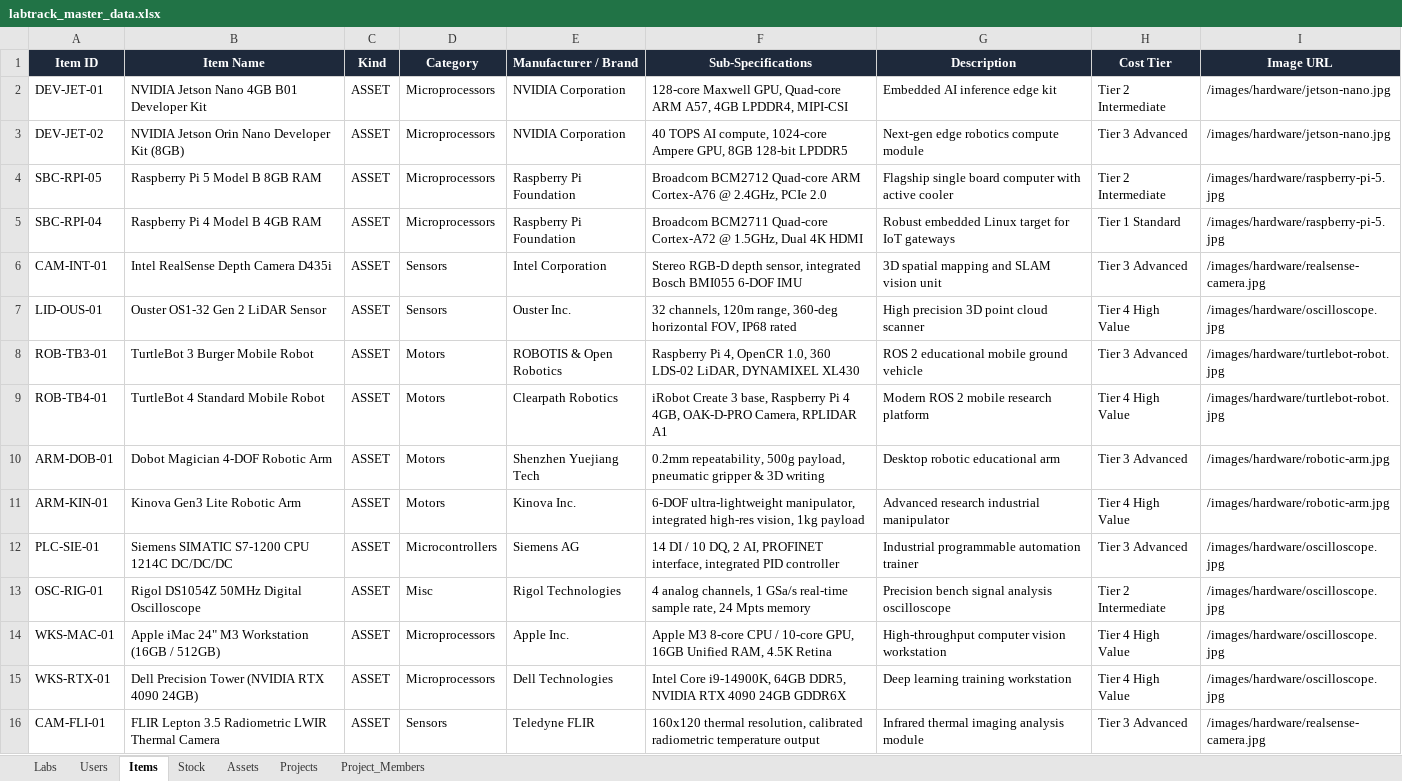
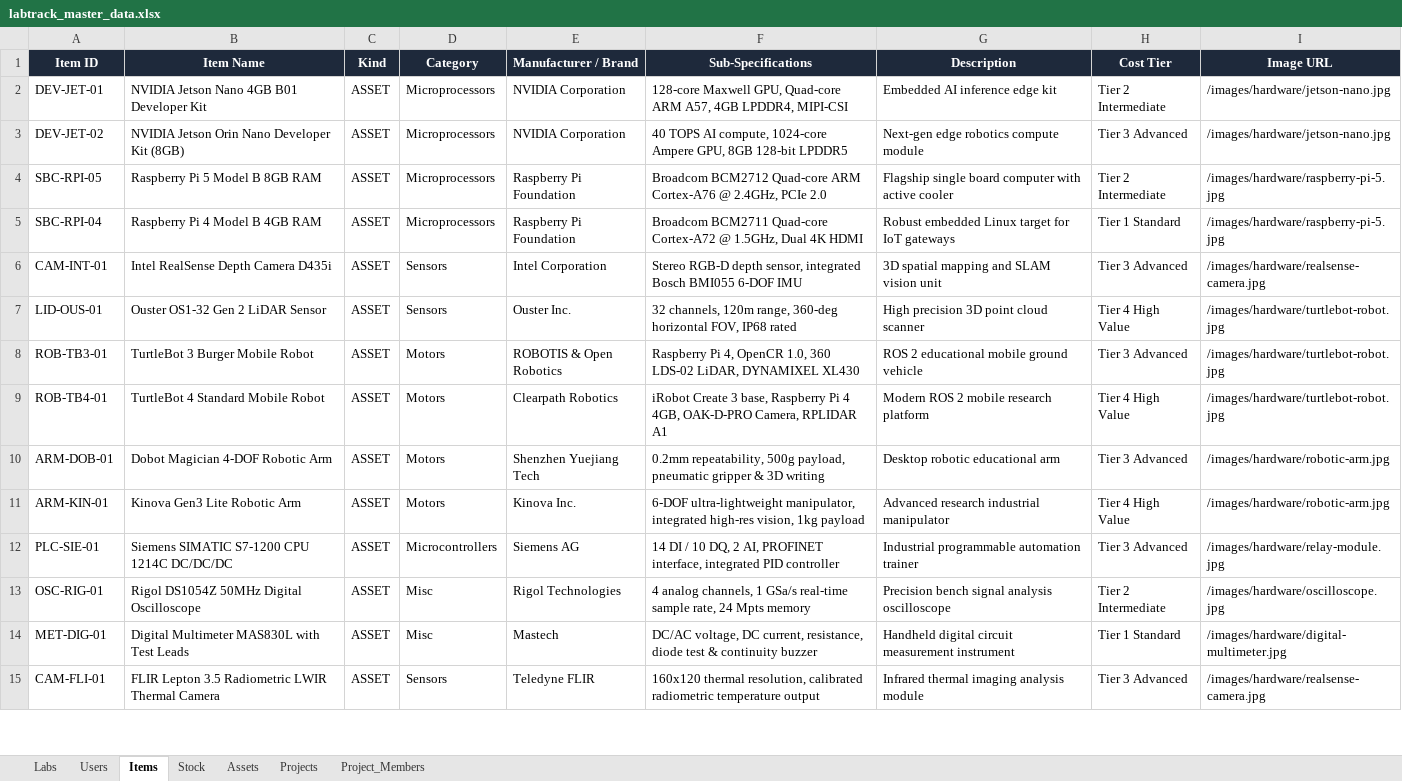
Before and after one commit to irxchand/LabTrack, an Excel workbook: public/data/labtrack_master_data.xlsx, sheet Items, drawn as a sheet; only a part is shown; values as stored, in another font and other column widths than the file's, no borders; removed rows and columns are numbered as before the commit, all else as after; the diff covers the shown part only; the diff names each change by its address in the sheet, - before the commit and + after, or states it on an @@ line.

Commit message:
feat(hardware): align component catalogue with real college lab electronics and web-sourced photos

```diff
--- a/public/data/labtrack_master_data.xlsx (sheet Items)
+++ b/public/data/labtrack_master_data.xlsx (sheet Items)
-I7 (Image URL): /images/hardware/oscilloscope.jpg
+I7 (Image URL): /images/hardware/turtlebot-robot.jpg
-I12 (Image URL): /images/hardware/oscilloscope.jpg
+I12 (Image URL): /images/hardware/relay-module.jpg
-row 14: WKS-MAC-01 | Apple iMac 24" M3 Workstation (16GB / 512GB) | ASSET | Microprocessors | Apple Inc. | Apple M3 8-core CPU / 10-core GPU, 16GB Unified RAM, 4.5K Retina | High-throughput computer vision workstation | Tier 4 High Value | /images/hardware/oscilloscope.jpg
-row 15: WKS-RTX-01 | Dell Precision Tower (NVIDIA RTX 4090 24GB) | ASSET | Microprocessors | Dell Technologies | Intel Core i9-14900K, 64GB DDR5, NVIDIA RTX 4090 24GB GDDR6X | Deep learning training workstation | Tier 4 High Value | /images/hardware/oscilloscope.jpg
+row 14: MET-DIG-01 | Digital Multimeter MAS830L with Test Leads | ASSET | Misc | Mastech | DC/AC voltage, DC current, resistance, diode test & continuity buzzer | Handheld digital circuit measurement instrument | Tier 1 Standard | /images/hardware/digital-multimeter.jpg
```
Also changed, not shown: 7 added rows, 1 removed row and 19 edited cells elsewhere in this sheet, sheet Stock, sheet Assets, 30 other files.
